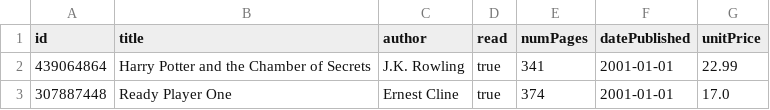
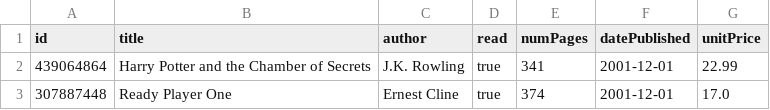
Before and after one commit to RoxenTHNDR/java2_project, a CSV file: src/main/resources/csv_files/book.csv, drawn as a sheet.

```diff
--- a/src/main/resources/csv_files/book.csv
+++ b/src/main/resources/csv_files/book.csv
@@ -1,3 +1,3 @@
 id,title,author,read,numPages,datePublished,unitPrice
-439064864,Harry Potter and the Chamber of Secrets,J.K. Rowling,true,341,2001-01-01,22.99
-307887448,Ready Player One,Ernest Cline,true,374,2001-01-01,17.0
+439064864,Harry Potter and the Chamber of Secrets,J.K. Rowling,true,341,2001-12-01,22.99
+307887448,Ready Player One,Ernest Cline,true,374,2001-12-01,17.0
```
Also changed, not shown: 6 other files.
